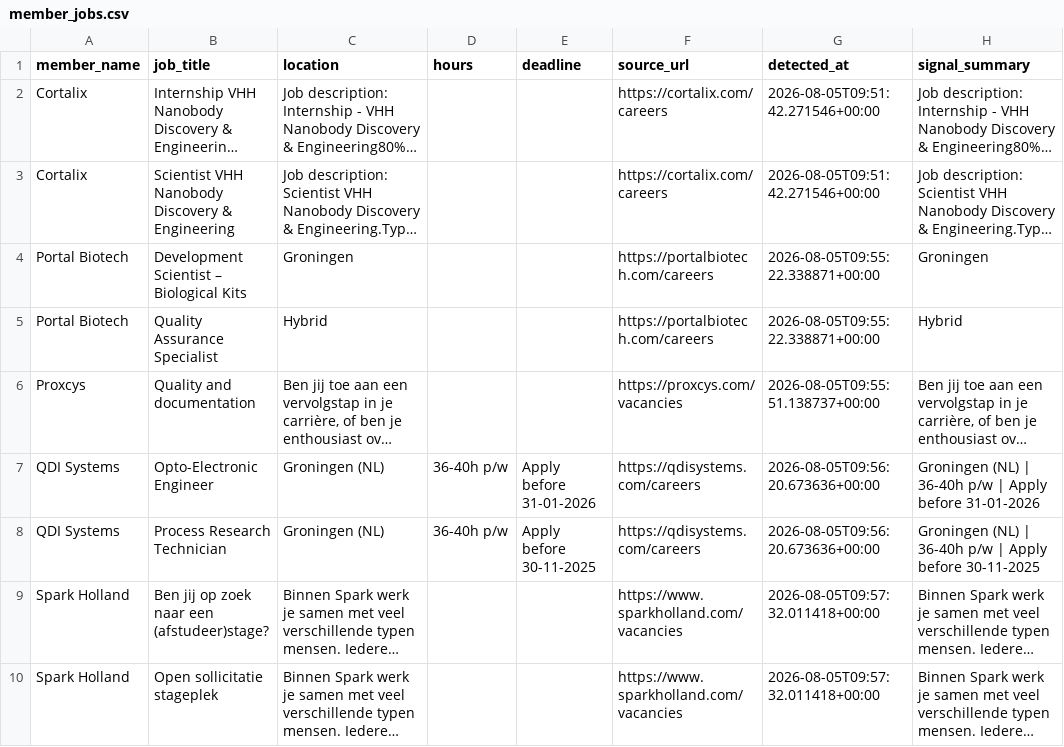
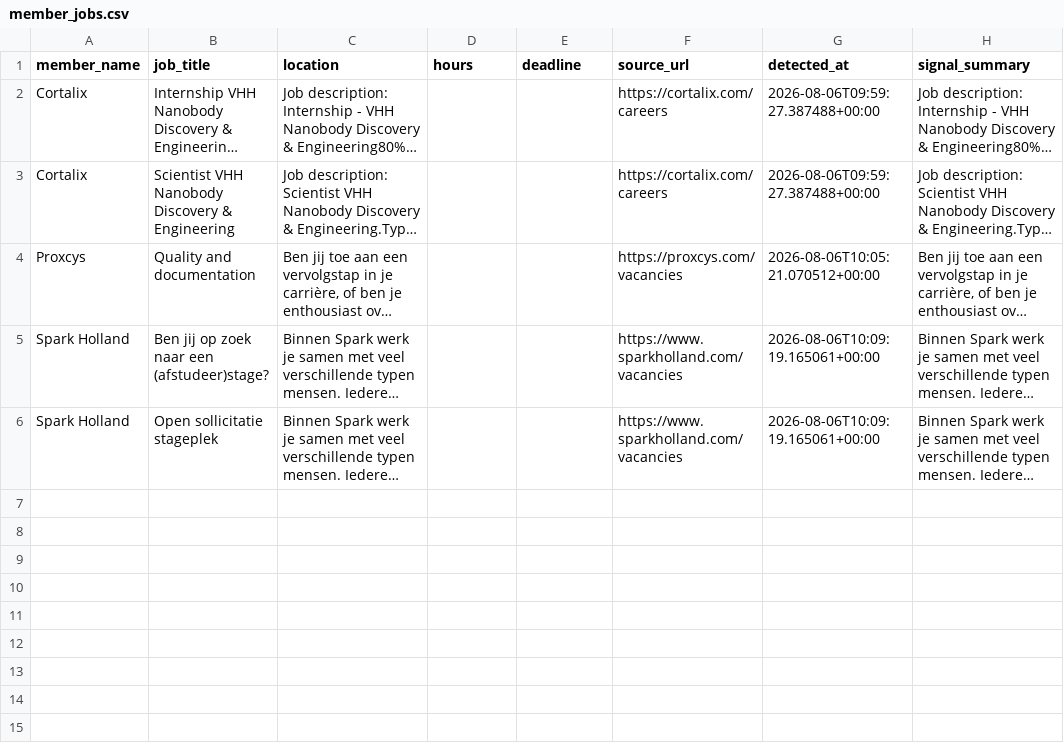
Before and after one commit to IrisTig/LC, a CSV file: dashboard_data/member_jobs.csv, drawn as a sheet; long unchanged cells end in …; removed rows and columns are numbered as before the commit, all else as after; the diff names each change by its address in the sheet, - before the commit and + after, or states it on an @@ line.

```diff
--- a/dashboard_data/member_jobs.csv
+++ b/dashboard_data/member_jobs.csv
-G2:G3 (detected_at): 2026-08-05T09:51:42.271546+00:00
+G2:G3 (detected_at): 2026-08-06T09:59:27.387488+00:00
-row 4: Portal Biotech | Development Scientist – Biological Kits | Groningen |  |  | https://portalbiotech.com/careers | 2026-08-05T09:55:22.338871+00:00 | Groningen
-row 5: Portal Biotech | Quality Assurance Specialist | Hybrid |  |  | https://portalbiotech.com/careers | 2026-08-05T09:55:22.338871+00:00 | Hybrid
-G4 (detected_at): 2026-08-05T09:55:51.138737+00:00
+G4 (detected_at): 2026-08-06T10:05:21.070512+00:00
-row 7: QDI Systems | Opto-Electronic Engineer | Groningen (NL) | 36-40h p/w | Apply before 31-01-2026 | https://qdisystems.com/careers | 2026-08-05T09:56:20.673636+00:00 | Groningen (NL) | 36-40h p/w | Apply before 31-01-2026
-row 8: QDI Systems | Process Research Technician | Groningen (NL) | 36-40h p/w | Apply before 30-11-2025 | https://qdisystems.com/careers | 2026-08-05T09:56:20.673636+00:00 | Groningen (NL) | 36-40h p/w | Apply before 30-11-2025
-G5:G6 (detected_at): 2026-08-05T09:57:32.011418+00:00
+G5:G6 (detected_at): 2026-08-06T10:09:19.165061+00:00
```
Also changed, not shown: dashboard_data/life_members.csv.
